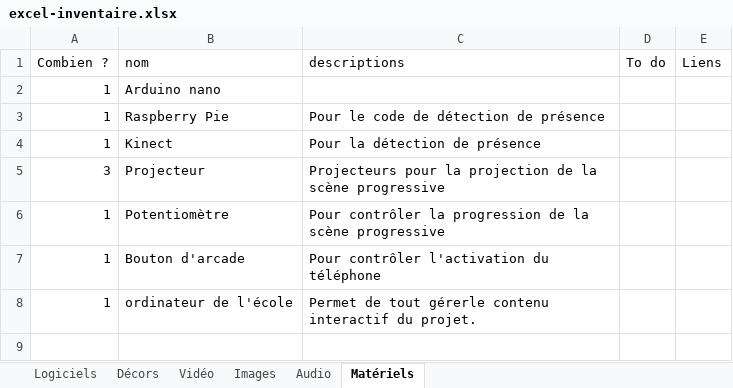
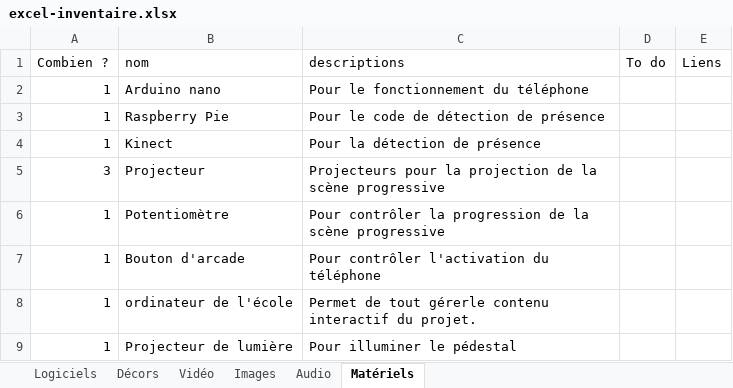
Before and after one commit to MALT5/L-horloge-de-l-apocalypse, an Excel workbook: docs/preproduction/06_plan_de_test/excel-inventaire.xlsx, sheet Matériels, drawn as a sheet; values as stored, in another font and other column widths than the file's, no borders; the diff names each change by its address in the sheet, - before the commit and + after, or states it on an @@ line.

Commit message:
Update excel-inventaire.xlsx

```diff
--- a/docs/preproduction/06_plan_de_test/excel-inventaire.xlsx (sheet Matériels)
+++ b/docs/preproduction/06_plan_de_test/excel-inventaire.xlsx (sheet Matériels)
-C2 (descriptions): (empty)
+C2 (descriptions): Pour le fonctionnement du téléphone
+row 9: 1 | Projecteur de lumière | Pour illuminer le pédestal
```
